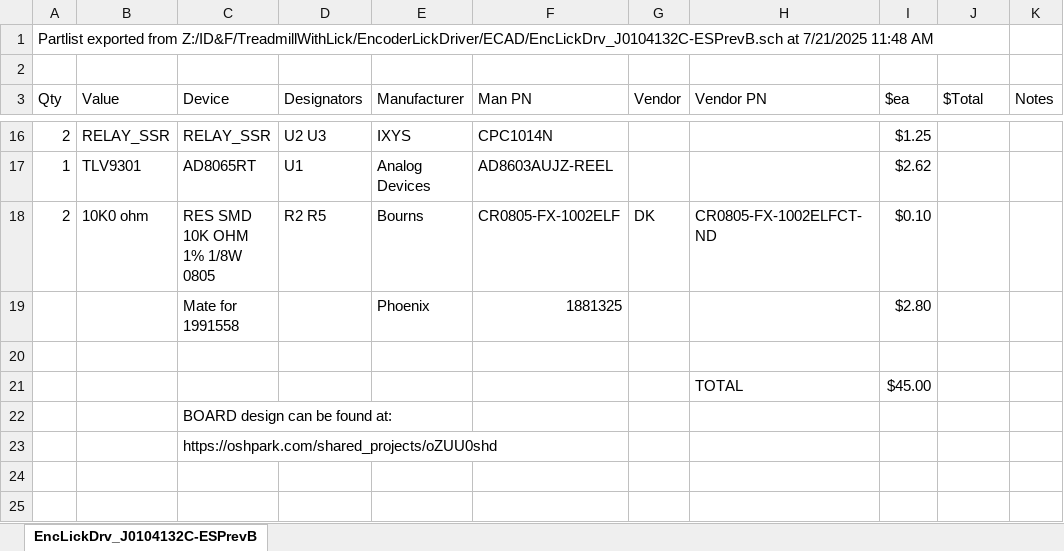
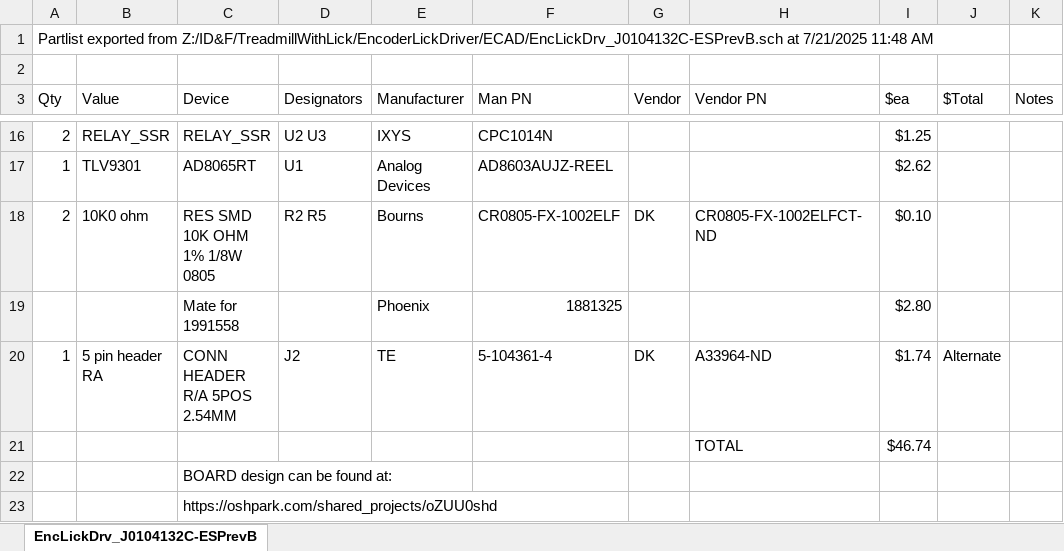
Before and after one commit to janelia-experimental-technology/Treadmill-Interface, an Excel workbook: ESP32-S2-REV-TFT/EncLickDrv_J0104132C-ESPrevC.xlsx, sheet EncLickDrv_J0104132C-ESPrevB, drawn as a sheet; only a part is shown, gaps mark what is left out; values as stored, in another font and other column widths than the file's, no borders; the diff names each change by its address in the sheet, - before the commit and + after, or states it on an @@ line.

```diff
--- a/ESP32-S2-REV-TFT/EncLickDrv_J0104132C-ESPrevC.xlsx (sheet EncLickDrv_J0104132C-ESPrevB)
+++ b/ESP32-S2-REV-TFT/EncLickDrv_J0104132C-ESPrevC.xlsx (sheet EncLickDrv_J0104132C-ESPrevB)
-row 20: (empty)
+row 20: 1 | 5 pin header RA | CONN HEADER R/A 5POS 2.54MM | J2 | TE | 5-104361-4 | DK | A33964-ND | $1.74 | Alternate
-I21 ($ea): $45.00
+I21 ($ea): $46.74
```
Also changed, not shown: 3 other files.
